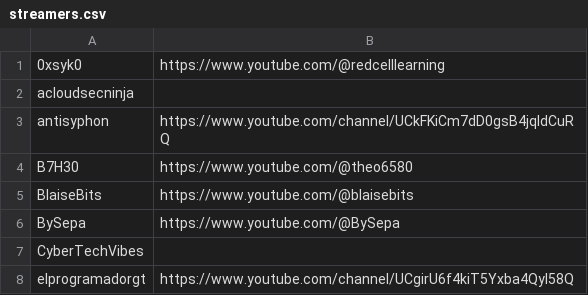
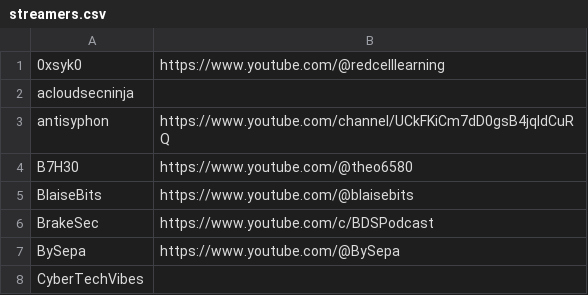
Before and after one commit to infosecstreams/infosecstreams.github.io, a CSV file: streamers.csv, drawn as a sheet; only a part is shown; the shorter side is filled out with more unchanged rows.

```diff
--- a/streamers.csv
+++ b/streamers.csv
@@ -5,2 +5,3 @@ B7H30,https://www.youtube.com/@theo6580
 BlaiseBits,https://www.youtube.com/@blaisebits
+BrakeSec,https://www.youtube.com/c/BDSPodcast
 BySepa,https://www.youtube.com/@BySepa
```
Also changed, not shown: inactive_streamers.csv, 3 other files.
